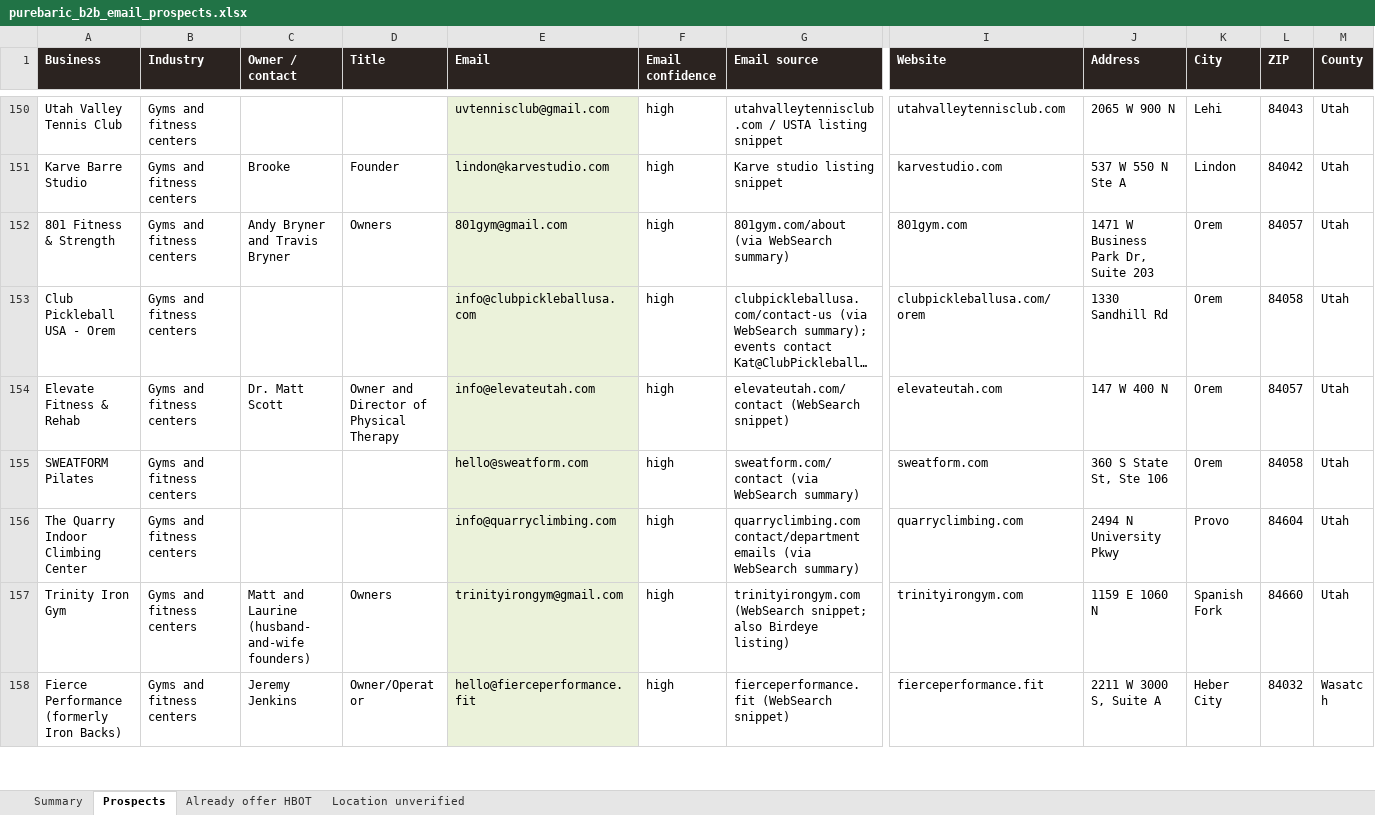
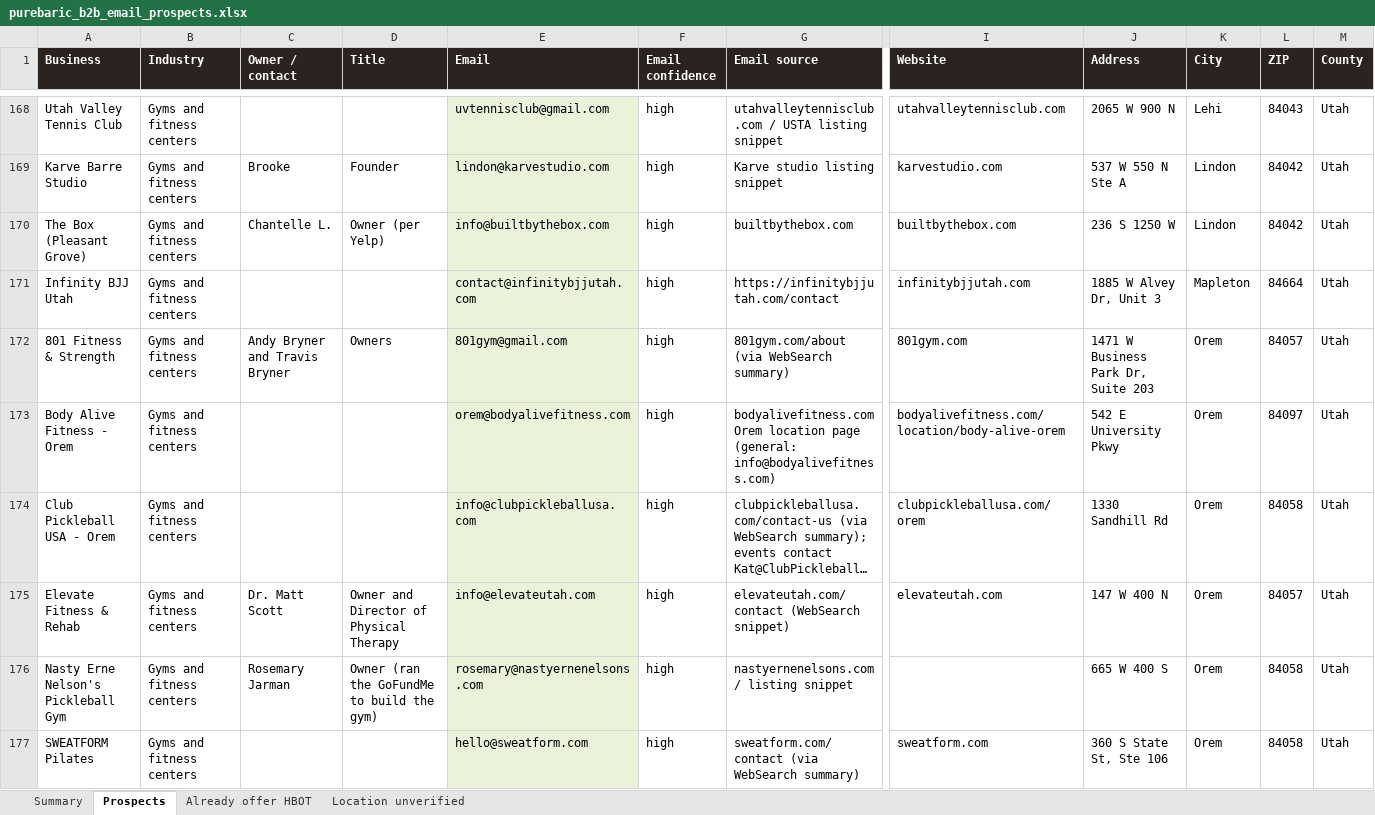
Before and after one commit to matthewbailie/purebaric-newsite, an Excel workbook: _internal/outreach/purebaric_b2b_email_prospects.xlsx, sheet Prospects, drawn as a sheet; only a part is shown, gaps mark what is left out; the shorter side is filled out with more unchanged rows; long unchanged cells end in …; values as stored, in another font and other column widths than the file's, no borders; table styles not drawn; rows hold the shown columns only; the diff covers the shown part only; the diff names each change by its address in the sheet, - before the commit and + after, or states it on an @@ line.

```diff
--- a/_internal/outreach/purebaric_b2b_email_prospects.xlsx (sheet Prospects)
+++ b/_internal/outreach/purebaric_b2b_email_prospects.xlsx (sheet Prospects)
+row 170: The Box (Pleasant Grove) | Gyms and fitness centers | Chantelle L. | Owner (per Yelp) | info@builtbythebox.com | high | builtbythebox.com | builtbythebox.com | 236 S 1250 W | Lindon | 84042 | Utah
+row 171: Infinity BJJ Utah | Gyms and fitness centers |  |  | contact@infinitybjjutah.com | high | https://infinitybjjutah.com/contact | infinitybjjutah.com | 1885 W Alvey Dr, Unit 3 | Mapleton | 84664 | Utah
+row 173: Body Alive Fitness - Orem | Gyms and fitness centers |  |  | orem@bodyalivefitness.com | high | bodyalivefitness.com Orem location page (general: info@bodyalivefitness.com) | bodyalivefitness.com/location/body-alive-orem | 542 E University Pkwy | Orem | 84097 | Utah
+row 176: Nasty Erne Nelson's Pickleball Gym | Gyms and fitness centers | Rosemary Jarman | Owner (ran the GoFundMe to build the gym) | rosemary@nastyernenelsons.com | high | nastyernenelsons.com / listing snippet |  | 665 W 400 S | Orem | 84058 | Utah
```
Also changed, not shown: 47 added rows, 54 removed rows and 77 edited cells elsewhere in this sheet, sheet Summary, sheet Location unverified, 10 other files.
